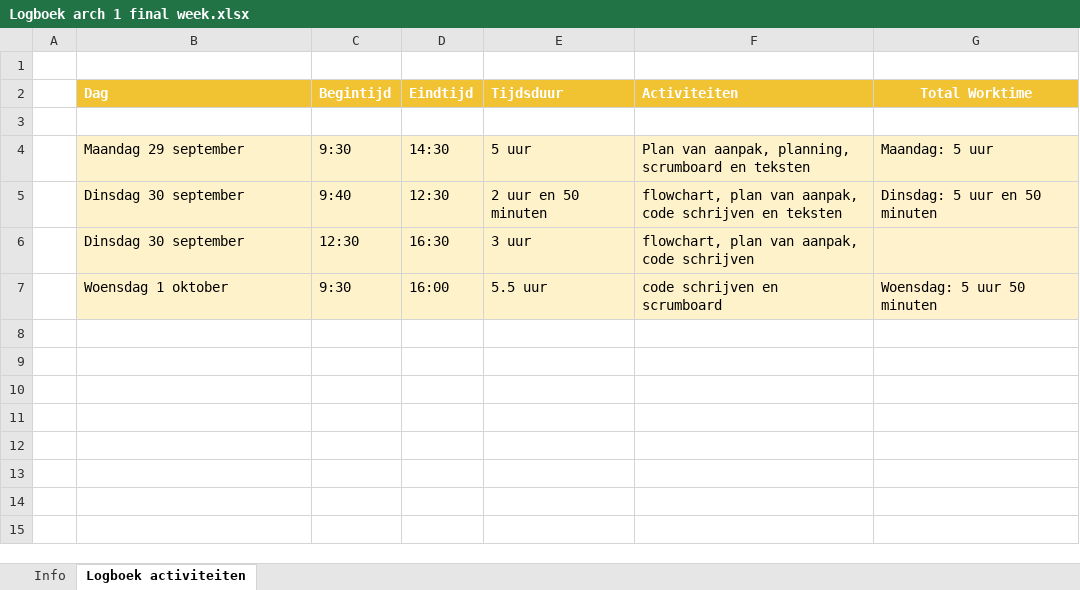
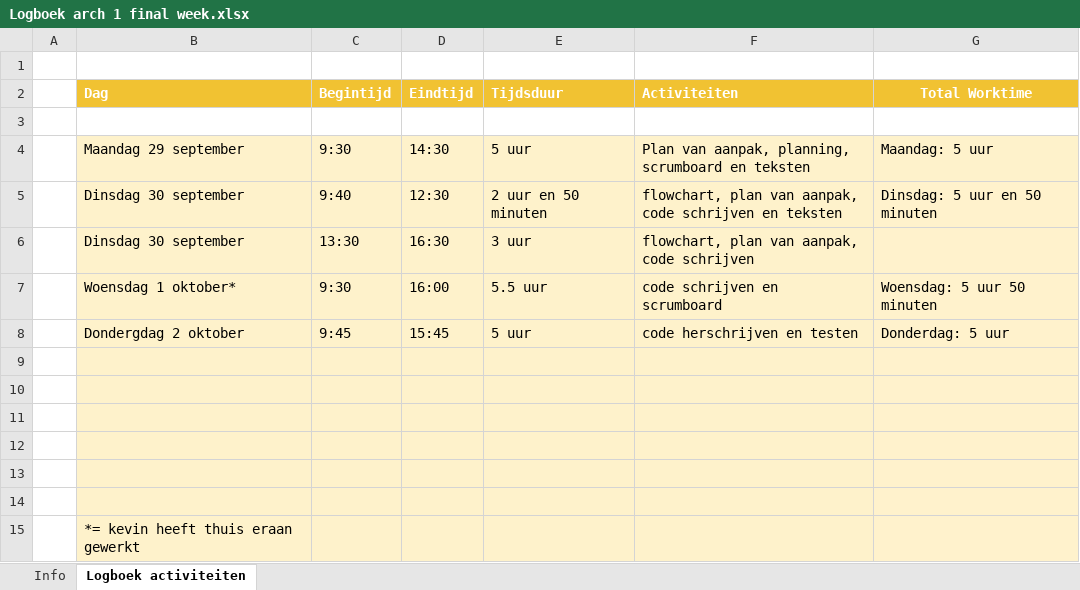
Before and after one commit to KevinT010/One-piece-game, an Excel workbook: Documentatie/Logboek arch 1 final week.xlsx, sheet Logboek activiteiten, drawn as a sheet; values as stored, in another font and other column widths than the file's, no borders; the diff names each change by its address in the sheet, - before the commit and + after, or states it on an @@ line.

Commit message:
update logboek

```diff
--- a/Documentatie/Logboek arch 1 final week.xlsx (sheet Logboek activiteiten)
+++ b/Documentatie/Logboek arch 1 final week.xlsx (sheet Logboek activiteiten)
-C6 (Begintijd): 12:30
+C6 (Begintijd): 13:30
-B7 (Dag): Woensdag 1 oktober
+B7 (Dag): Woensdag 1 oktober*
+row 8:  | Dondergdag 2 oktober | 9:45 | 15:45 | 5 uur | code herschrijven en testen | Donderdag: 5 uur
+row 9: (empty)
+row 10: (empty)
+row 11: (empty)
+row 12: (empty)
+row 13: (empty)
+row 14: (empty)
+row 15:  | *= kevin heeft thuis eraan gewerkt
```
